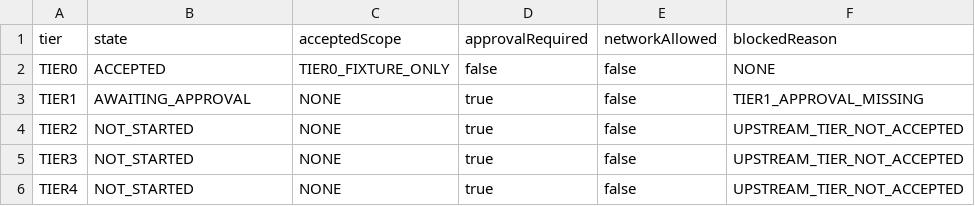
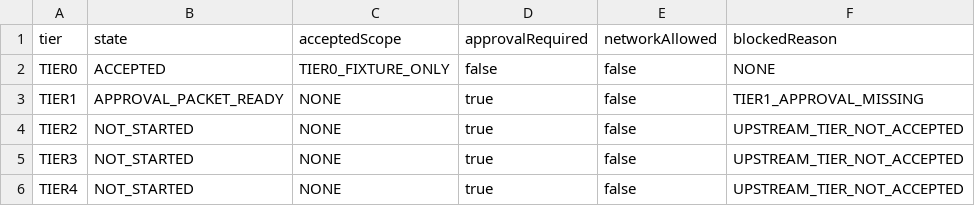
Before and after one commit to Siegfriex/SBS_dataScience, a CSV file: DSJA/project_4/reports/automation/P4_AUTOMATION_SCOPE_REGISTER.csv, drawn as a sheet.

```diff
--- a/DSJA/project_4/reports/automation/P4_AUTOMATION_SCOPE_REGISTER.csv
+++ b/DSJA/project_4/reports/automation/P4_AUTOMATION_SCOPE_REGISTER.csv
@@ -2,3 +2,3 @@ tier,state,acceptedScope,approvalRequired,networkAllowed,blockedReason
 TIER0,ACCEPTED,TIER0_FIXTURE_ONLY,false,false,NONE
-TIER1,AWAITING_APPROVAL,NONE,true,false,TIER1_APPROVAL_MISSING
+TIER1,APPROVAL_PACKET_READY,NONE,true,false,TIER1_APPROVAL_MISSING
 TIER2,NOT_STARTED,NONE,true,false,UPSTREAM_TIER_NOT_ACCEPTED
```
Also changed, not shown: DSJA/project_4/reports/automation/P4_AUTOMATION_AGENT_STATUS.csv, DSJA/project_4/reports/automation/P4_AUTOMATION_DEFECT_BACKLOG.csv, 14 other files.
